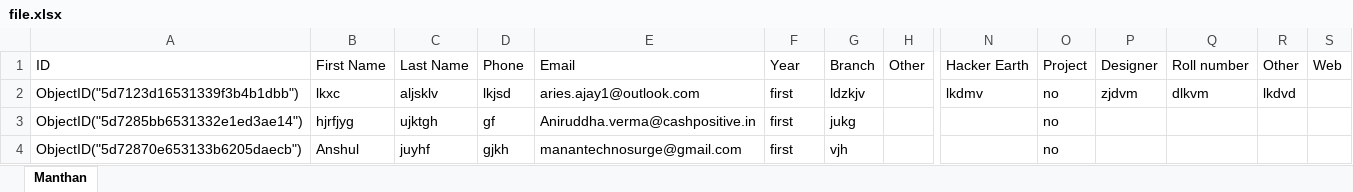
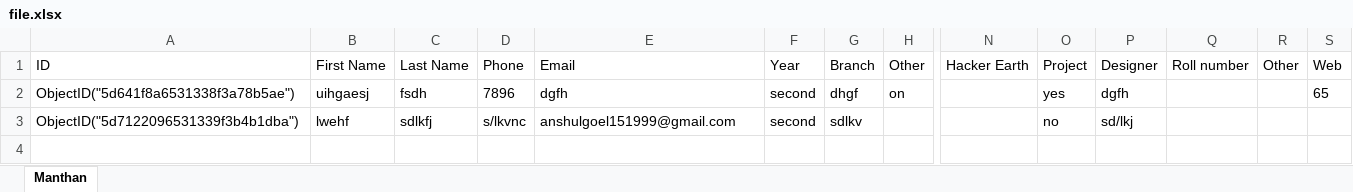
Before and after one commit to Manan-YMCA/Manthan19, an Excel workbook: admin/file.xlsx, sheet Manthan, drawn as a sheet; only a part is shown, gaps mark what is left out; values as stored, in another font and other column widths than the file's, no borders; removed rows and columns are numbered as before the commit, all else as after; rows hold the shown columns only; the diff names each change by its address in the sheet, - before the commit and + after, or states it on an @@ line.

```diff
--- a/admin/file.xlsx (sheet Manthan)
+++ b/admin/file.xlsx (sheet Manthan)
-row 2: ObjectID("5d7123d16531339f3b4b1dbb") | lkxc | aljsklv | lkjsd | aries.ajay1@outlook.com | first | ldzkjv |  | lkdmv | no | zjdvm | dlkvm | lkdvd
-row 3: ObjectID("5d7285bb6531332e1ed3ae14") | hjrfjyg | ujktgh | gf | Aniruddha.verma@cashpositive.in | first | jukg |  |  | no
-row 4: ObjectID("5d72870e653133b6205daecb") | Anshul | juyhf | gjkh | manantechnosurge@gmail.com | first | vjh |  |  | no
+row 2: ObjectID("5d641f8a6531338f3a78b5ae") | uihgaesj | fsdh | 7896 | dgfh | second | dhgf | on |  | yes | dgfh |  |  | 65
+row 3: ObjectID("5d7122096531339f3b4b1dba") | lwehf | sdlkfj | s/lkvnc | anshulgoel151999@gmail.com | second | sdlkv |  |  | no | sd/lkj
```
Also changed, not shown: 1 other file.
